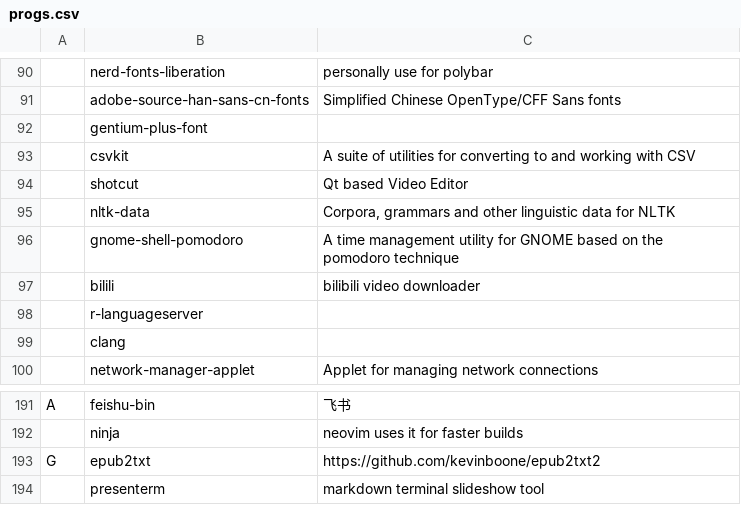
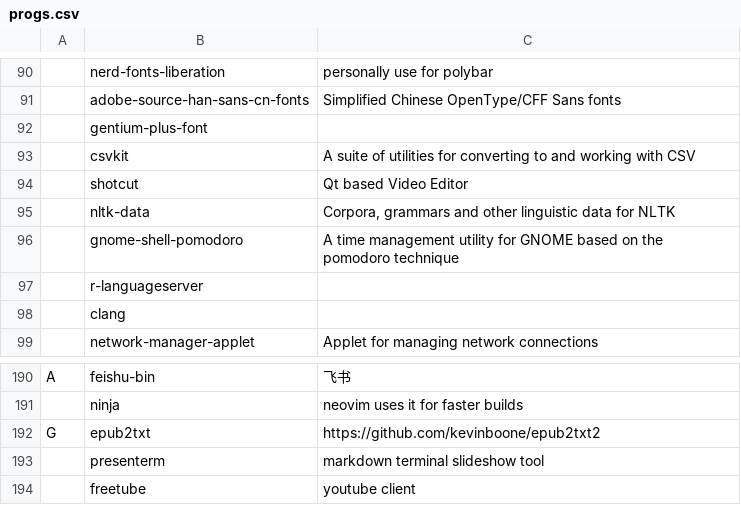
Before and after one commit to tanloong/dotfiles, a CSV file: progs.csv, drawn as a sheet; only a part is shown, gaps mark what is left out; removed rows and columns are numbered as before the commit, all else as after; the diff names each change by its address in the sheet, - before the commit and + after, or states it on an @@ line.

Commit message:
update

```diff
--- a/progs.csv
+++ b/progs.csv
-row 97:  | bilili | bilibili video downloader
+row 194:  | freetube | youtube client
```
